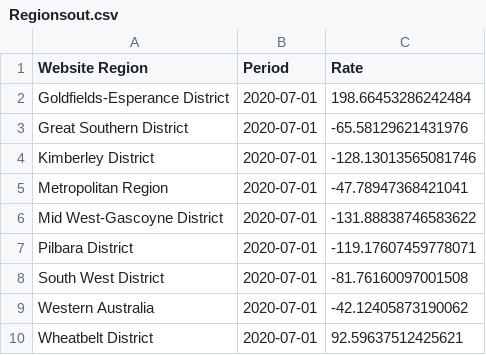
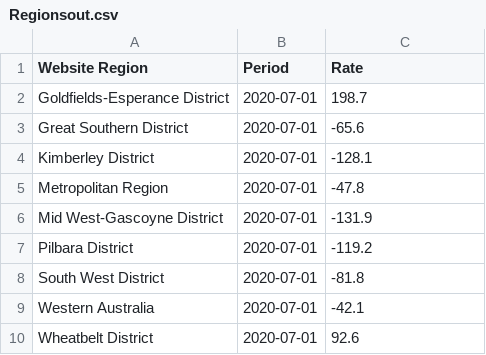
Before and after one commit to FernB/WACrimeRatesCovid19, a CSV file: output/Regionsout.csv, drawn as a sheet.

```diff
--- a/output/Regionsout.csv
+++ b/output/Regionsout.csv
@@ -1,10 +1,10 @@
 Website Region,Period,Rate
-Goldfields-Esperance District,2020-07-01,198.66453286242484
-Great Southern District,2020-07-01,-65.58129621431976
-Kimberley District,2020-07-01,-128.13013565081746
-Metropolitan Region,2020-07-01,-47.78947368421041
-Mid West-Gascoyne District,2020-07-01,-131.88838746583622
-Pilbara District,2020-07-01,-119.17607459778071
-South West District,2020-07-01,-81.76160097001508
-Western Australia,2020-07-01,-42.12405873190062
-Wheatbelt District,2020-07-01,92.59637512425621
+Goldfields-Esperance District,2020-07-01,198.7
+Great Southern District,2020-07-01,-65.6
+Kimberley District,2020-07-01,-128.1
+Metropolitan Region,2020-07-01,-47.8
+Mid West-Gascoyne District,2020-07-01,-131.9
+Pilbara District,2020-07-01,-119.2
+South West District,2020-07-01,-81.8
+Western Australia,2020-07-01,-42.1
+Wheatbelt District,2020-07-01,92.6
```
Also changed, not shown: output/Regionsdvinto.csv, output/Regionsdvout.csv, 8 other files.
